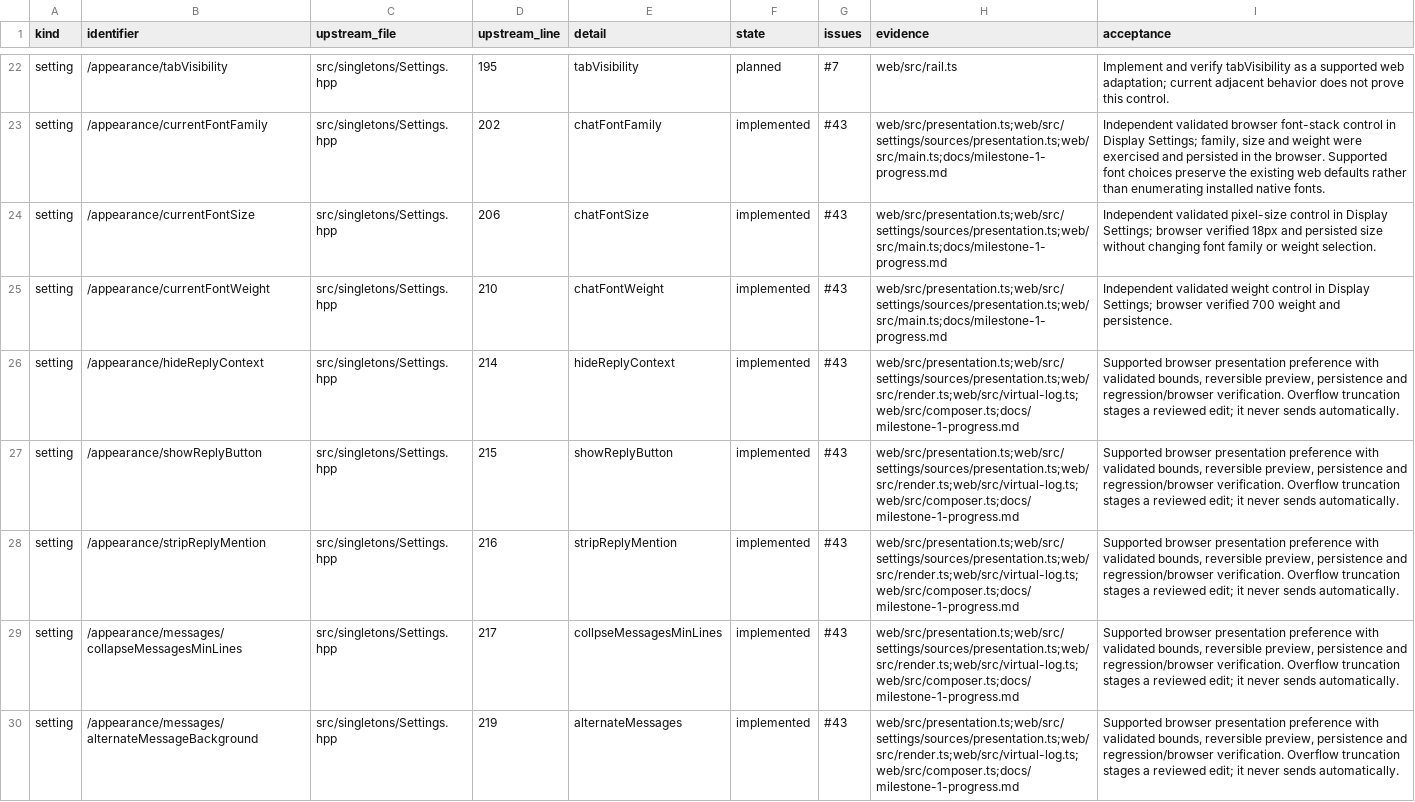
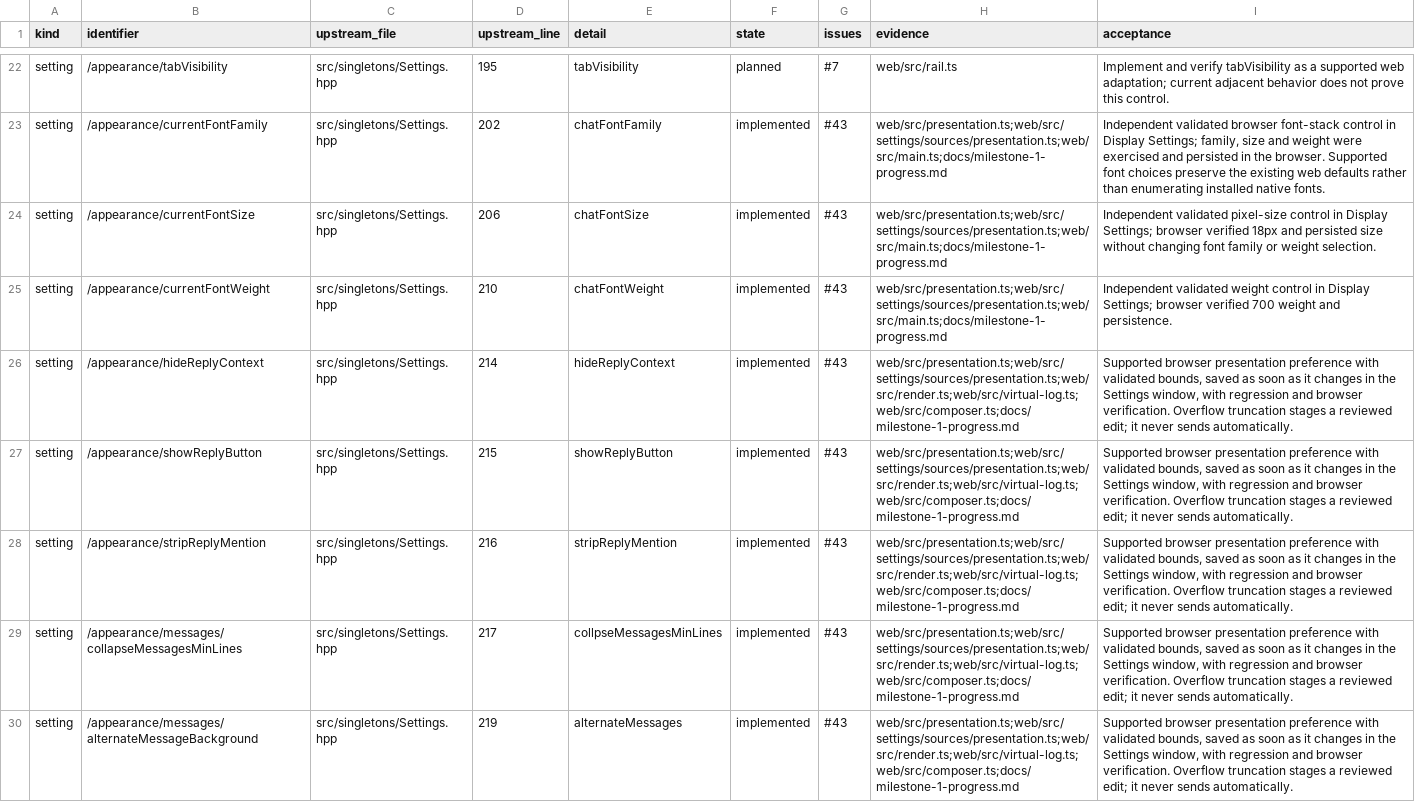
Before and after one commit to PatrickFanella/chatty-cat, a CSV file: docs/chatterino-coverage.csv, drawn as a sheet; only a part is shown, gaps mark what is left out; the diff covers the shown part only.

```diff
--- a/docs/chatterino-coverage.csv
+++ b/docs/chatterino-coverage.csv
@@ -25,6 +25,6 @@ setting,/appearance/currentFontSize,src/singletons/Settings.hpp,206,chatFontSize
 setting,/appearance/currentFontWeight,src/singletons/Settings.hpp,210,chatFontWeight,implemented,#43,web/src/presentation.ts;web/src/settings/sources/presentation.ts;web/src/main.ts;docs/milestone-1-progress.md,Independent validated weight control in Display Settings; browser verified 700 weight and persistence.
-setting,/appearance/hideReplyContext,src/singletons/Settings.hpp,214,hideReplyContext,implemented,#43,web/src/presentation.ts;web/src/settings/sources/presentation.ts;web/src/render.ts;web/src/virtual-log.ts;web/src/composer.ts;docs/milestone-1-progress.md,"Supported browser presentation preference with validated bounds, reversible preview, persistence and regression/browser verification. Overflow truncation stages a reviewed edit; it never sends automatically."
-setting,/appearance/showReplyButton,src/singletons/Settings.hpp,215,showReplyButton,implemented,#43,web/src/presentation.ts;web/src/settings/sources/presentation.ts;web/src/render.ts;web/src/virtual-log.ts;web/src/composer.ts;docs/milestone-1-progress.md,"Supported browser presentation preference with validated bounds, reversible preview, persistence and regression/browser verification. Overflow truncation stages a reviewed edit; it never sends automatically."
-setting,/appearance/stripReplyMention,src/singletons/Settings.hpp,216,stripReplyMention,implemented,#43,web/src/presentation.ts;web/src/settings/sources/presentation.ts;web/src/render.ts;web/src/virtual-log.ts;web/src/composer.ts;docs/milestone-1-progress.md,"Supported browser presentation preference with validated bounds, reversible preview, persistence and regression/browser verification. Overflow truncation stages a reviewed edit; it never sends automatically."
-setting,/appearance/messages/collapseMessagesMinLines,src/singletons/Settings.hpp,217,collpseMessagesMinLines,implemented,#43,web/src/presentation.ts;web/src/settings/sources/presentation.ts;web/src/render.ts;web/src/virtual-log.ts;web/src/composer.ts;docs/milestone-1-progress.md,"Supported browser presentation preference with validated bounds, reversible preview, persistence and regression/browser verification. Overflow truncation stages a reviewed edit; it never sends automatically."
-setting,/appearance/messages/alternateMessageBackground,src/singletons/Settings.hpp,219,alternateMessages,implemented,#43,web/src/presentation.ts;web/src/settings/sources/presentation.ts;web/src/render.ts;web/src/virtual-log.ts;web/src/composer.ts;docs/milestone-1-progress.md,"Supported browser presentation preference with validated bounds, reversible preview, persistence and regression/browser verification. Overflow truncation stages a reviewed edit; it never sends automatically."
+setting,/appearance/hideReplyContext,src/singletons/Settings.hpp,214,hideReplyContext,implemented,#43,web/src/presentation.ts;web/src/settings/sources/presentation.ts;web/src/render.ts;web/src/virtual-log.ts;web/src/composer.ts;docs/milestone-1-progress.md,"Supported browser presentation preference with validated bounds, saved as soon as it changes in the Settings window, with regression and browser verification. Overflow truncation stages a reviewed edit; it never sends automatically."
+setting,/appearance/showReplyButton,src/singletons/Settings.hpp,215,showReplyButton,implemented,#43,web/src/presentation.ts;web/src/settings/sources/presentation.ts;web/src/render.ts;web/src/virtual-log.ts;web/src/composer.ts;docs/milestone-1-progress.md,"Supported browser presentation preference with validated bounds, saved as soon as it changes in the Settings window, with regression and browser verification. Overflow truncation stages a reviewed edit; it never sends automatically."
+setting,/appearance/stripReplyMention,src/singletons/Settings.hpp,216,stripReplyMention,implemented,#43,web/src/presentation.ts;web/src/settings/sources/presentation.ts;web/src/render.ts;web/src/virtual-log.ts;web/src/composer.ts;docs/milestone-1-progress.md,"Supported browser presentation preference with validated bounds, saved as soon as it changes in the Settings window, with regression and browser verification. Overflow truncation stages a reviewed edit; it never sends automatically."
+setting,/appearance/messages/collapseMessagesMinLines,src/singletons/Settings.hpp,217,collpseMessagesMinLines,implemented,#43,web/src/presentation.ts;web/src/settings/sources/presentation.ts;web/src/render.ts;web/src/virtual-log.ts;web/src/composer.ts;docs/milestone-1-progress.md,"Supported browser presentation preference with validated bounds, saved as soon as it changes in the Settings window, with regression and browser verification. Overflow truncation stages a reviewed edit; it never sends automatically."
+setting,/appearance/messages/alternateMessageBackground,src/singletons/Settings.hpp,219,alternateMessages,implemented,#43,web/src/presentation.ts;web/src/settings/sources/presentation.ts;web/src/render.ts;web/src/virtual-log.ts;web/src/composer.ts;docs/milestone-1-progress.md,"Supported browser presentation preference with validated bounds, saved as soon as it changes in the Settings window, with regression and browser verification. Overflow truncation stages a reviewed edit; it never sends automatically."
```
Also changed, not shown: 42 edited cells elsewhere in this file, 13 other files.
